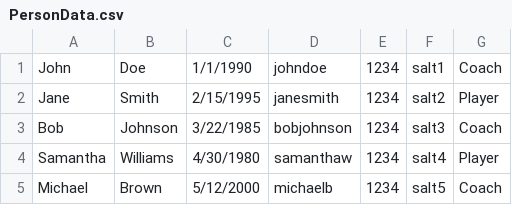
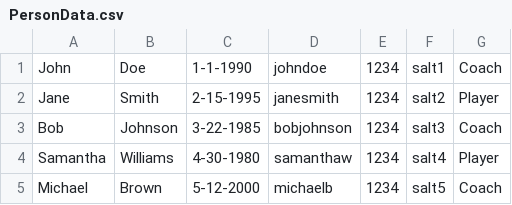
Before and after one commit to rhit-vorheeks/CTW_Repo, a CSV file: SampleData/PersonData.csv, drawn as a sheet.

Commit message:
fixed dates

```diff
--- a/SampleData/PersonData.csv
+++ b/SampleData/PersonData.csv
@@ -1,5 +1,5 @@
-John,Doe,1/1/1990,johndoe,1234,salt1,Coach
-Jane,Smith,2/15/1995,janesmith,1234,salt2,Player
-Bob,Johnson,3/22/1985,bobjohnson,1234,salt3,Coach
-Samantha,Williams,4/30/1980,samanthaw,1234,salt4,Player
-Michael,Brown,5/12/2000,michaelb,1234,salt5,Coach
+John,Doe,1-1-1990,johndoe,1234,salt1,Coach
+Jane,Smith,2-15-1995,janesmith,1234,salt2,Player
+Bob,Johnson,3-22-1985,bobjohnson,1234,salt3,Coach
+Samantha,Williams,4-30-1980,samanthaw,1234,salt4,Player
+Michael,Brown,5-12-2000,michaelb,1234,salt5,Coach
```
